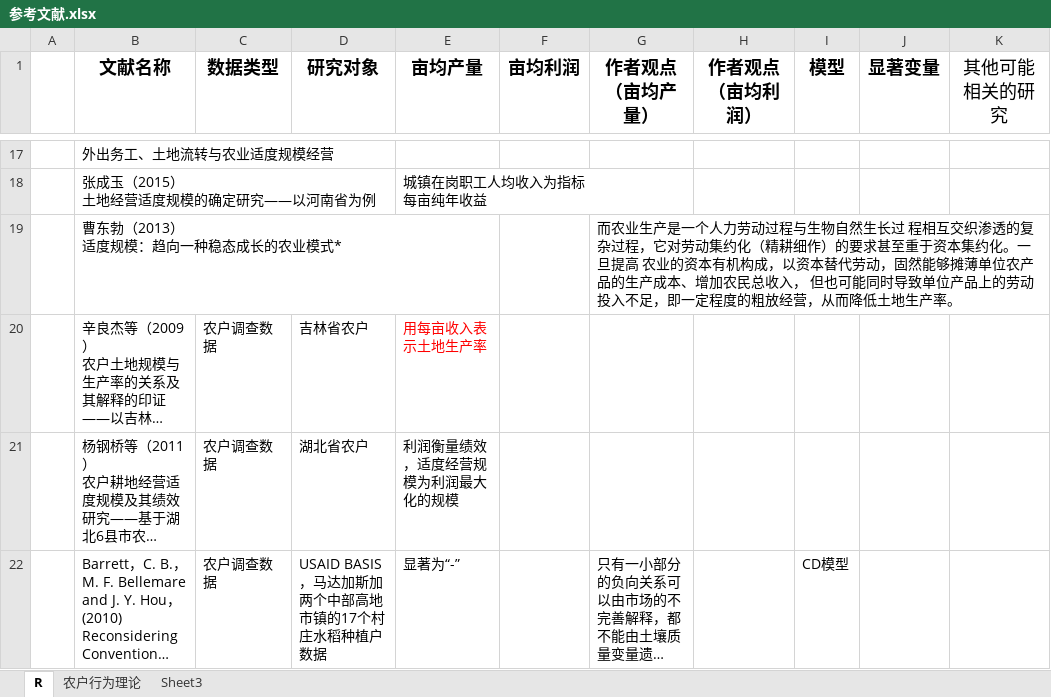
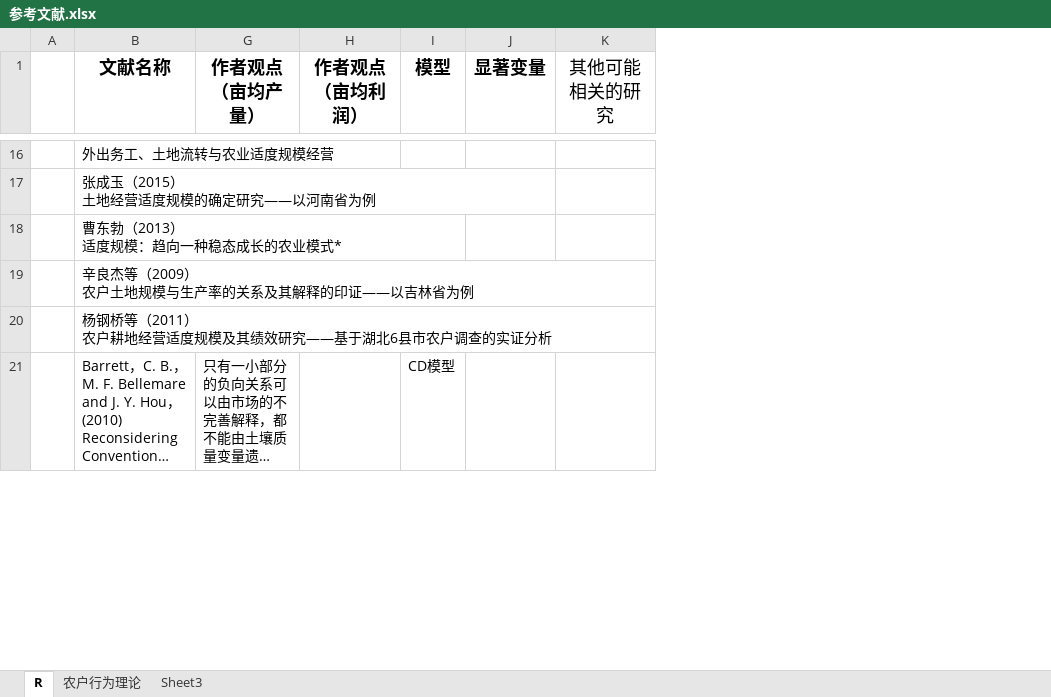
Before and after one commit to Iris0428/IR.Paper, an Excel workbook: 论文写作/参考文献.xlsx, sheet R, drawn as a sheet; only a part is shown, gaps mark what is left out; long unchanged cells end in …; values as stored, in another font and other column widths than the file's, no borders; removed rows and columns are numbered as before the commit, all else as after; ↵ is a line break in a cell; the diff covers the shown part only; the diff names each change by its address in the sheet, - before the commit and + after, or states it on an @@ line.

```diff
--- a/论文写作/参考文献.xlsx (sheet R)
+++ b/论文写作/参考文献.xlsx (sheet R)
@@ column C (数据类型) hidden, rows 20-22: all 农户调查数据 @@
@@ column D (研究对象) hidden, rows 20-22: 吉林省农户 | 湖北省农户 | USAID BASIS，马达加斯加两个中部高地市镇的17个村庄水稻种植户数据 @@
@@ column E (亩均产量) hidden, rows 18-22: 城镇在岗职工人均收入为指标 ↵ 每亩纯年收益 |  | 用每亩收入表示土地生产率 | 利润衡量绩效，适度经营规模为利润最大化的规模 | 显著为“-” @@
@@ column F (亩均利润) hidden, empty @@
-G18 (作者观点（亩均产量）): 而农业生产是一个人力劳动过程与生物自然生长过 程相互交织渗透的复杂过程，它对劳动集约化（精耕细作）的要求甚至重于资本集约化。一旦提高 农业的资本有机构成，以资本替代劳动，固然能够摊薄单位农产品的生产成本、增加农民总收入， 但也可能同时导致单位产品上的劳动投入不足，即一定程度的粗放经营，从而降低土地生产率。
+G18 (作者观点（亩均产量）): (empty)
```
Also changed, not shown: 4 removed rows, 3 edited cells and cell formats elsewhere in this sheet, hidden cells, 22 other files.
